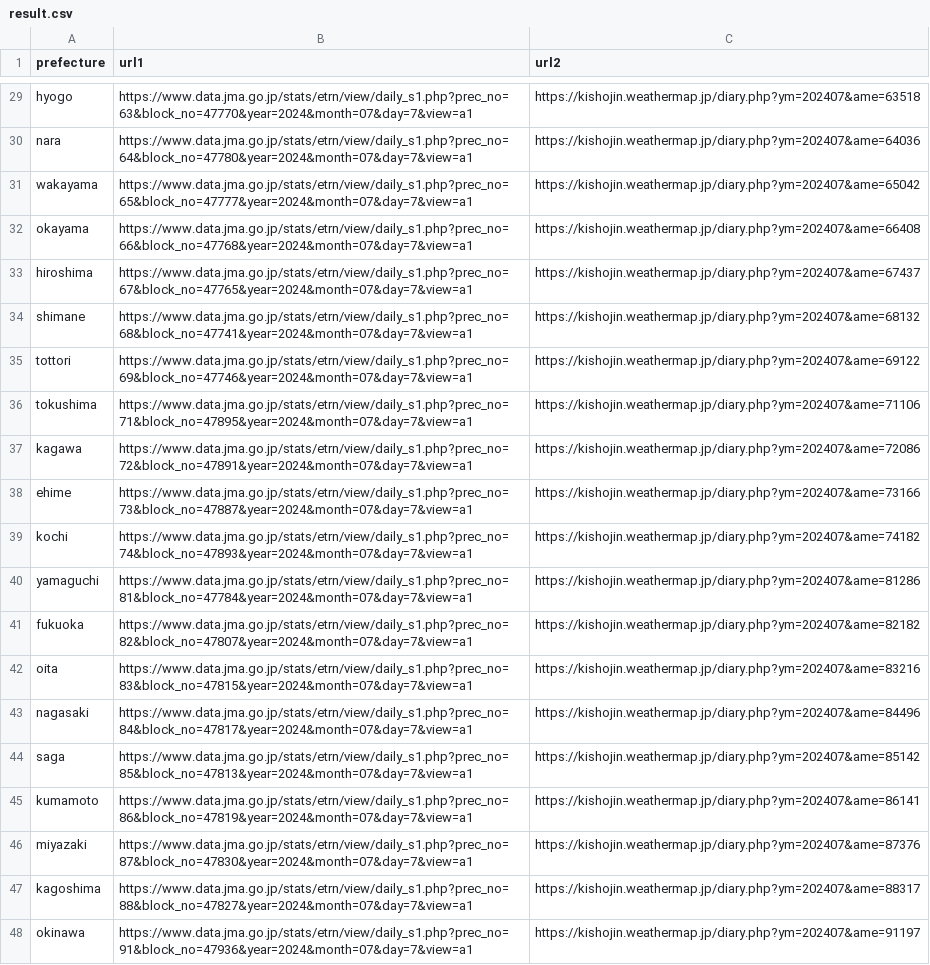
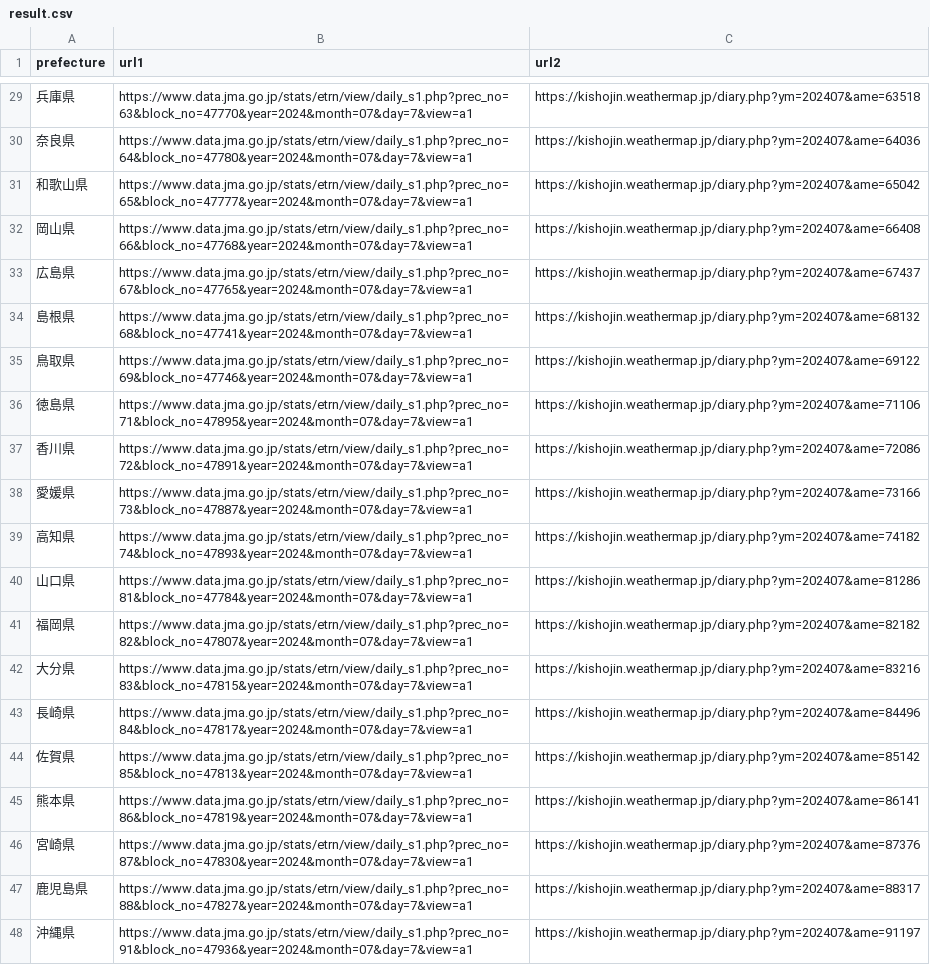
Before and after one commit to s2422109/tukuaso_project, a CSV file: result.csv, drawn as a sheet; only a part is shown, gaps mark what is left out; the diff covers the shown part only; the diff names each change by its address in the sheet, - before the commit and + after, or states it on an @@ line.

```diff
--- a/result.csv
+++ b/result.csv
-A29 (prefecture): hyogo
+A29 (prefecture): 兵庫県
-A30 (prefecture): nara
+A30 (prefecture): 奈良県
-A31 (prefecture): wakayama
+A31 (prefecture): 和歌山県
-A32 (prefecture): okayama
+A32 (prefecture): 岡山県
-A33 (prefecture): hiroshima
+A33 (prefecture): 広島県
-A34 (prefecture): shimane
+A34 (prefecture): 島根県
-A35 (prefecture): tottori
+A35 (prefecture): 鳥取県
-A36 (prefecture): tokushima
+A36 (prefecture): 徳島県
-A37 (prefecture): kagawa
+A37 (prefecture): 香川県
-A38 (prefecture): ehime
+A38 (prefecture): 愛媛県
-A39 (prefecture): kochi
+A39 (prefecture): 高知県
-A40 (prefecture): yamaguchi
+A40 (prefecture): 山口県
-A41 (prefecture): fukuoka
+A41 (prefecture): 福岡県
-A42 (prefecture): oita
+A42 (prefecture): 大分県
-A43 (prefecture): nagasaki
+A43 (prefecture): 長崎県
-A44 (prefecture): saga
+A44 (prefecture): 佐賀県
-A45 (prefecture): kumamoto
+A45 (prefecture): 熊本県
-A46 (prefecture): miyazaki
+A46 (prefecture): 宮崎県
-A47 (prefecture): kagoshima
+A47 (prefecture): 鹿児島県
-A48 (prefecture): okinawa
+A48 (prefecture): 沖縄県
```
Also changed, not shown: 27 edited cells elsewhere in this file.
